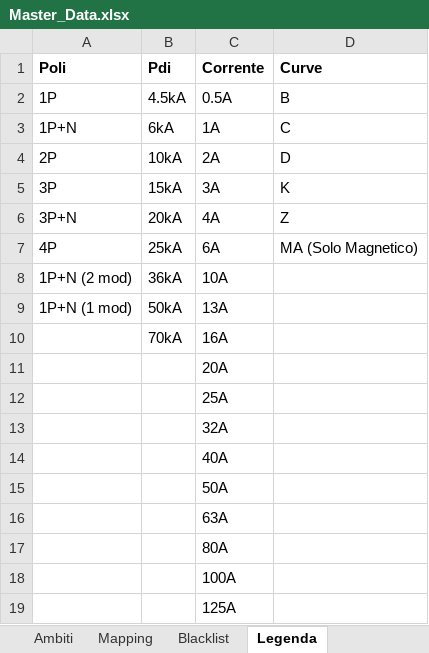
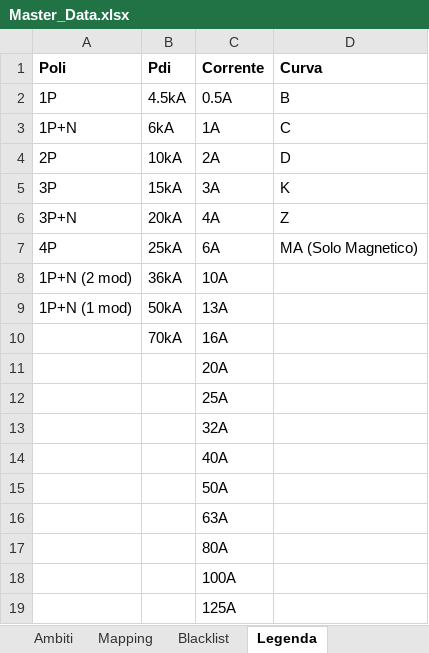
Before and after one commit to gushujin/Cerca-codici, an Excel workbook: Master_Data.xlsx, sheet Legenda, drawn as a sheet; values as stored, in another font and other column widths than the file's, no borders; the diff names each change by its address in the sheet, - before the commit and + after, or states it on an @@ line.

```diff
--- a/Master_Data.xlsx (sheet Legenda)
+++ b/Master_Data.xlsx (sheet Legenda)
-D1: Curve
+D1: Curva
```
Also changed, not shown: sheet Mapping, sheet Blacklist.
